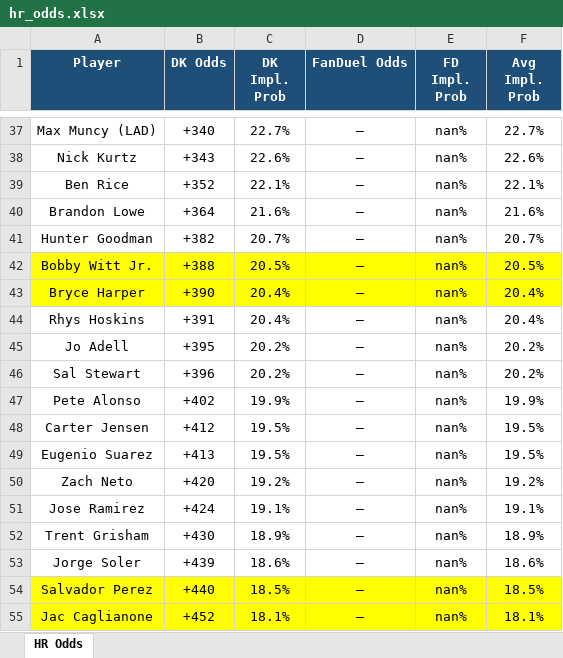
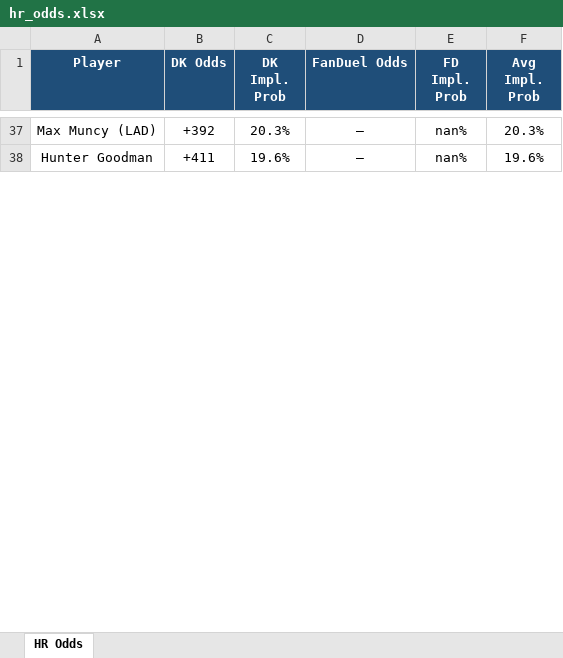
Before and after one commit to kornbergercharles-prog/HR-Odds-Scraper, an Excel workbook: hr_odds.xlsx, sheet HR Odds, drawn as a sheet; only a part is shown, gaps mark what is left out; values as stored, in another font and other column widths than the file's, no borders; removed rows and columns are numbered as before the commit, all else as after; the diff covers the shown part only; the diff names each change by its address in the sheet, - before the commit and + after, or states it on an @@ line.

```diff
--- a/hr_odds.xlsx (sheet HR Odds)
+++ b/hr_odds.xlsx (sheet HR Odds)
-B37 (DK Odds): +340
+B37 (DK Odds): +392
-C37 (DK Impl. Prob): 22.7%
+C37 (DK Impl. Prob): 20.3%
-F37 (Avg Impl. Prob): 22.7%
+F37 (Avg Impl. Prob): 20.3%
-row 38: Nick Kurtz | +343 | 22.6% | — | nan% | 22.6%
-row 39: Ben Rice | +352 | 22.1% | — | nan% | 22.1%
-row 40: Brandon Lowe | +364 | 21.6% | — | nan% | 21.6%
-B38 (DK Odds): +382
+B38 (DK Odds): +411
-C38 (DK Impl. Prob): 20.7%
+C38 (DK Impl. Prob): 19.6%
-F38 (Avg Impl. Prob): 20.7%
+F38 (Avg Impl. Prob): 19.6%
-row 42: Bobby Witt Jr. | +388 | 20.5% | — | nan% | 20.5%
-row 43: Bryce Harper | +390 | 20.4% | — | nan% | 20.4%
-row 44: Rhys Hoskins | +391 | 20.4% | — | nan% | 20.4%
-row 45: Jo Adell | +395 | 20.2% | — | nan% | 20.2%
-row 46: Sal Stewart | +396 | 20.2% | — | nan% | 20.2%
-row 47: Pete Alonso | +402 | 19.9% | — | nan% | 19.9%
-row 48: Carter Jensen | +412 | 19.5% | — | nan% | 19.5%
-row 49: Eugenio Suarez | +413 | 19.5% | — | nan% | 19.5%
-row 50: Zach Neto | +420 | 19.2% | — | nan% | 19.2%
-row 51: Jose Ramirez | +424 | 19.1% | — | nan% | 19.1%
-row 52: Trent Grisham | +430 | 18.9% | — | nan% | 18.9%
-row 53: Jorge Soler | +439 | 18.6% | — | nan% | 18.6%
-row 54: Salvador Perez | +440 | 18.5% | — | nan% | 18.5%
-row 55: Jac Caglianone | +452 | 18.1% | — | nan% | 18.1%
```
Also changed, not shown: 32 added rows, 161 removed rows, 56 edited cells and cell formats elsewhere in this sheet, 2 other files.
